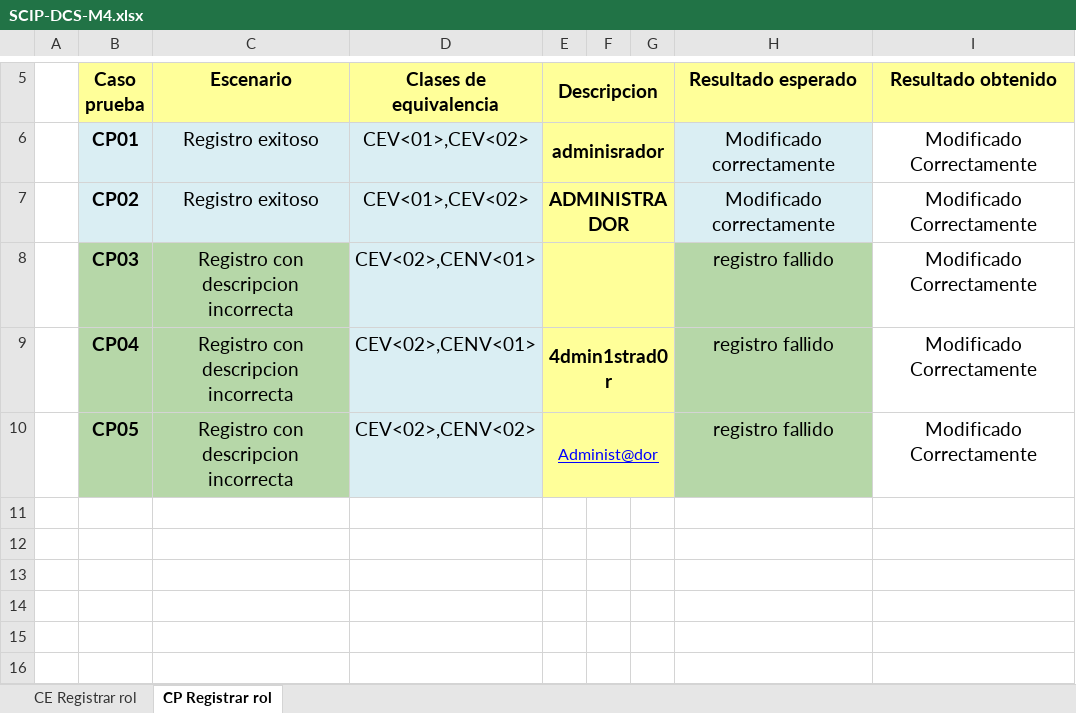
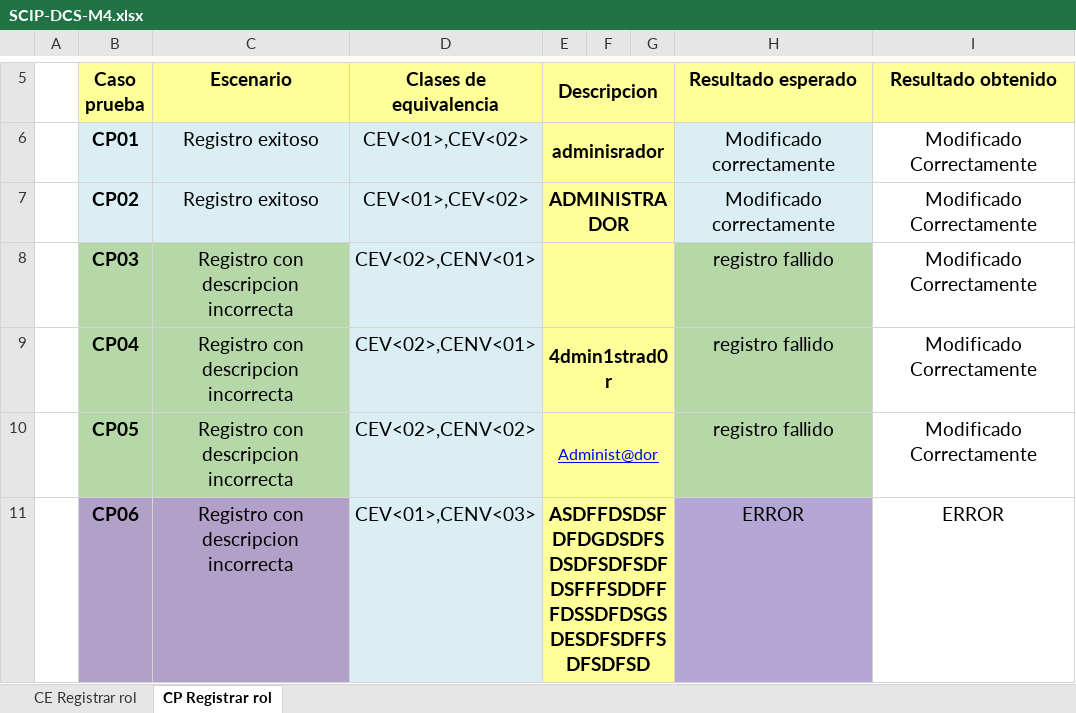
Before and after one commit to a-calero3/Softgenix-Peru, an Excel workbook: 2-Desarrollo/SCIP/pruebas-calidad/SCIP-DCS-M4.xlsx, sheet CP Registrar rol, drawn as a sheet; only a part is shown, gaps mark what is left out; values as stored, in another font and other column widths than the file's, no borders; the diff names each change by its address in the sheet, - before the commit and + after, or states it on an @@ line.

Commit message:
Se actualizo  casos de prueba a Registrar rol

```diff
--- a/2-Desarrollo/SCIP/pruebas-calidad/SCIP-DCS-M4.xlsx (sheet CP Registrar rol)
+++ b/2-Desarrollo/SCIP/pruebas-calidad/SCIP-DCS-M4.xlsx (sheet CP Registrar rol)
+row 11:  | CP06 | Registro con descripcion incorrecta | CEV<01>,CENV<03> | ASDFFDSDSFDFDGDSDFSDSDFSDFSDFDSFFFSDDFFFDSSDFDSGSDESDFSDFFSDFSDFSD |  |  | ERROR | ERROR
```
